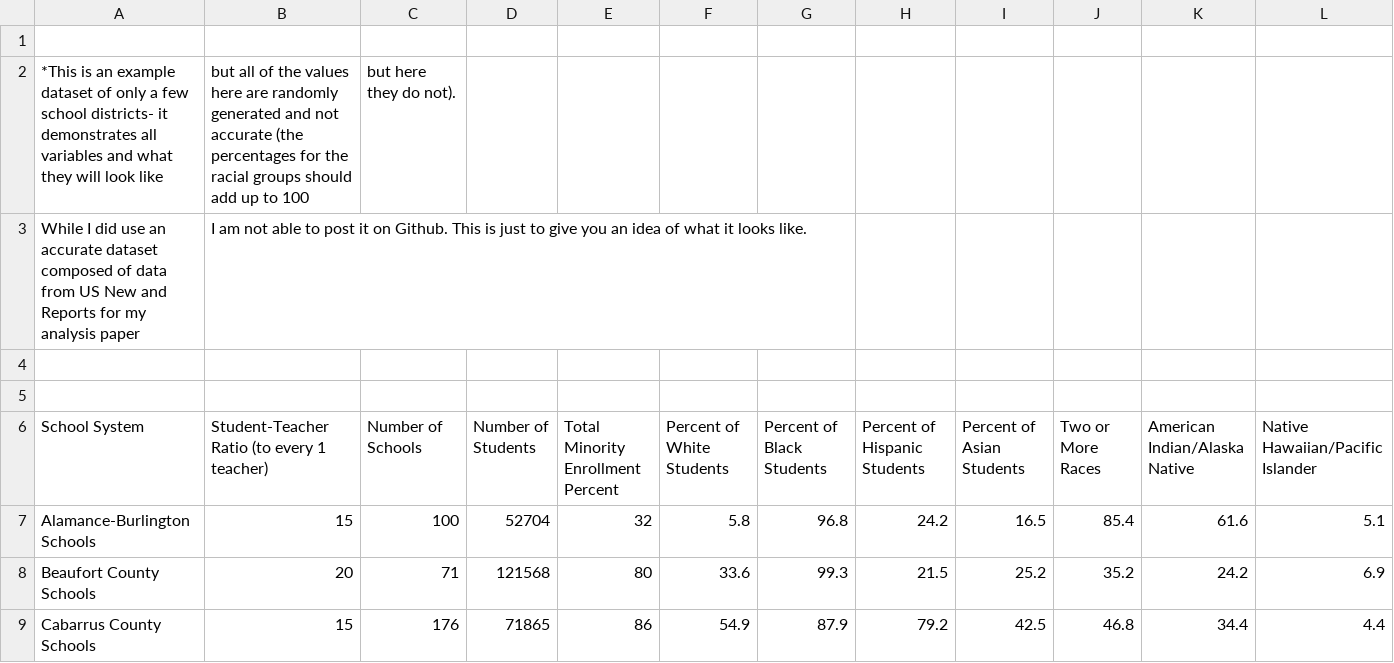
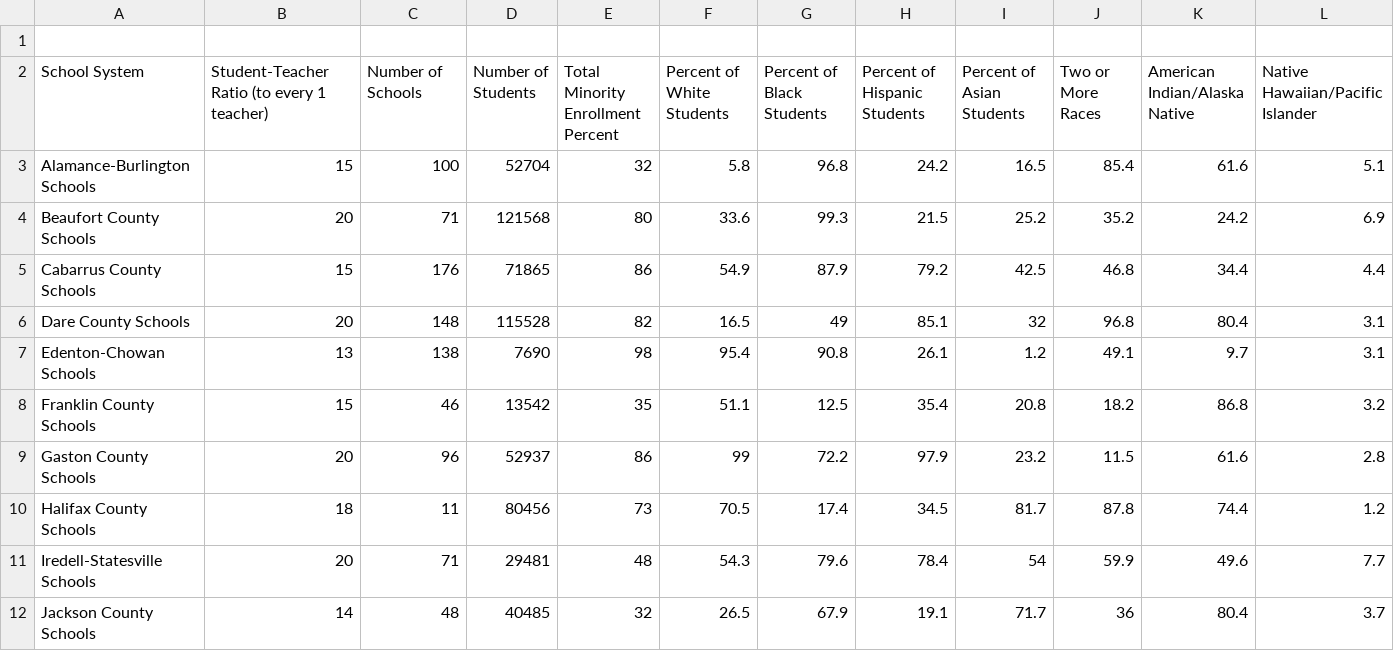
Before and after one commit to Colin-Nguyen-3749/NC-Education, a CSV file: Example NC Education by County dataset.csv, drawn as a sheet; only a part is shown; the shorter side is filled out with more unchanged rows; rows hold the shown columns only; the diff names each change by its address in the sheet, - before the commit and + after, or states it on an @@ line.

Commit message:
Update Example NC Education by County dataset.csv

```diff
--- a/Example NC Education by County dataset.csv
+++ b/Example NC Education by County dataset.csv
-row 2: *This is an example dataset of only a few school districts- it demonstrates all variables and what they will look like | but all of the values here are randomly generated and not accurate (the percentages for the racial groups should add up to 100 | but here they do not).
-row 3: While I did use an accurate dataset composed of data from US New and Reports for my analysis paper | I am not able to post it on Github. This is just to give you an idea of what it looks like.
-row 4: (empty)
-row 5: (empty)
```
